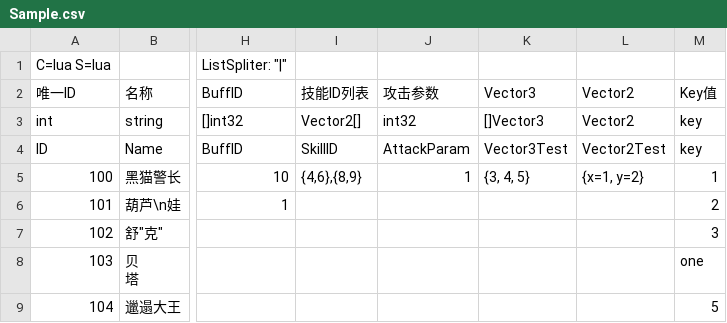
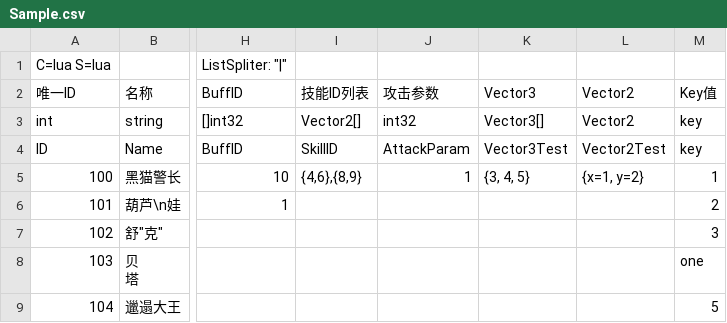
Before and after one commit to w14525555/tabtoy, a CSV file: Config/Sample.csv, drawn as a sheet; only a part is shown, gaps mark what is left out; the diff names each change by its address in the sheet, - before the commit and + after, or states it on an @@ line.

```diff
--- a/Config/Sample.csv
+++ b/Config/Sample.csv
-K3: []Vector3
+K3: Vector3[]
```
Also changed, not shown: 4 other files.
